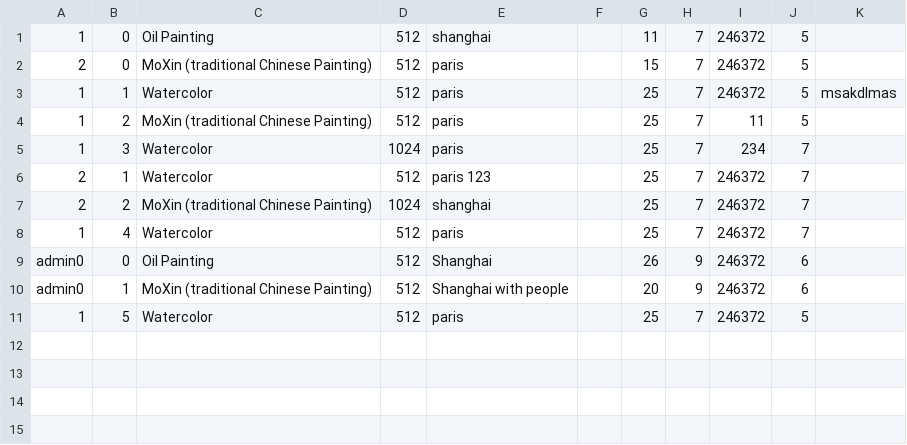
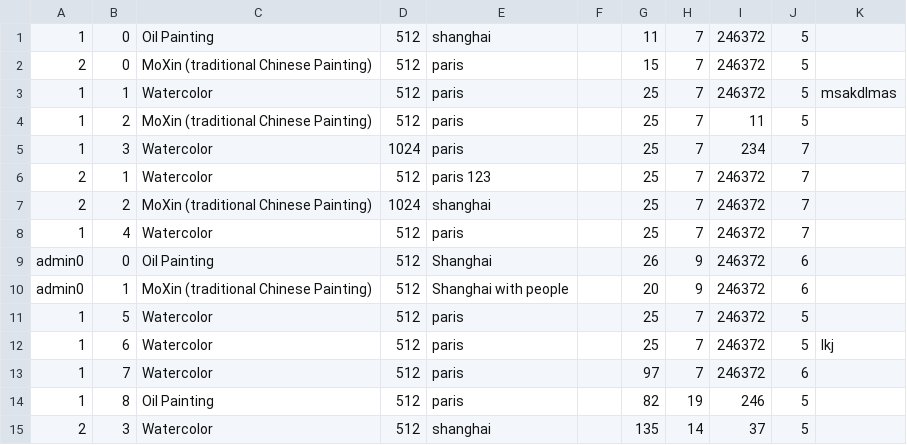
Before and after one commit to chrenx/humanai-stable-diffusion, a CSV file: user-data/public_user_data.csv, drawn as a sheet.

```diff
--- a/user-data/public_user_data.csv
+++ b/user-data/public_user_data.csv
@@ -11 +11,5 @@ admin0,1,MoXin (traditional Chinese Painting),512,Shanghai with people,,20,9,246
 1,5,Watercolor,512,paris,,25,7,246372,5,
+1,6,Watercolor,512,paris,,25,7,246372,5,lkj
+1,7,Watercolor,512,paris,,97,7,246372,6,
+1,8,Oil Painting,512,paris,,82,19,246,5,
+2,3,Watercolor,512,shanghai,,135,14,37,5,
```
Also changed, not shown: 2 other files.
